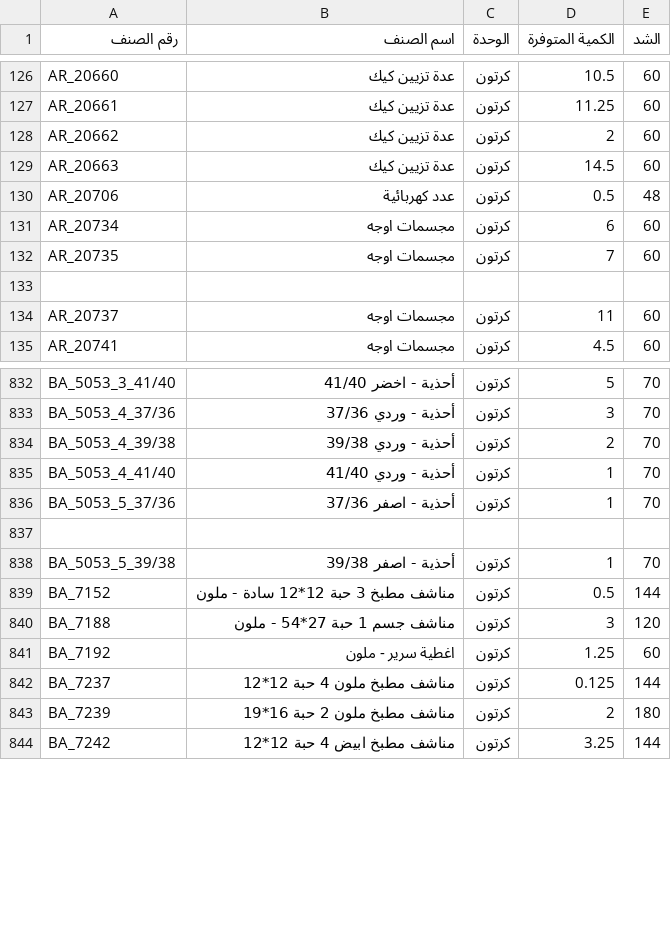
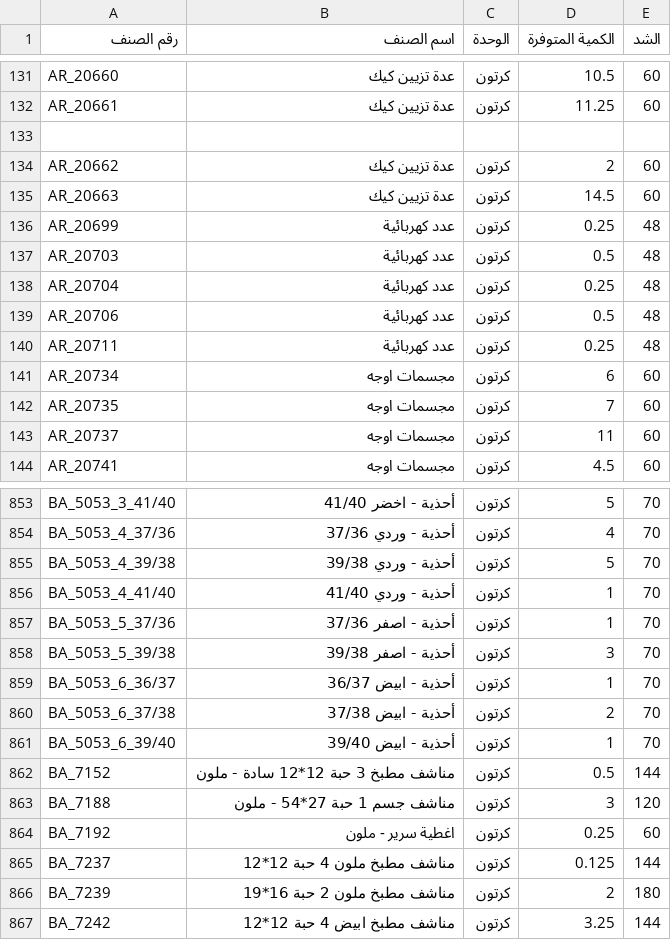
Before and after one commit to al-hzmi/inventory-system, a TSV file: data/jeddah.tsv, drawn as a sheet; only a part is shown, gaps mark what is left out; removed rows and columns are numbered as before the commit, all else as after; the diff covers the shown part only; the diff names each change by its address in the sheet, - before the commit and + after, or states it on an @@ line.

```diff
--- a/data/jeddah.tsv
+++ b/data/jeddah.tsv
+row 133: (empty)
+row 136: AR_20699 | عدد كهربائية | كرتون | 0.25 | 48
+row 137: AR_20703 | عدد كهربائية | كرتون | 0.5 | 48
+row 138: AR_20704 | عدد كهربائية | كرتون | 0.25 | 48
+row 140: AR_20711 | عدد كهربائية | كرتون | 0.25 | 48
-row 133: (empty)
-D854 (الكمية المتوفرة): 3
+D854 (الكمية المتوفرة): 4
-D855 (الكمية المتوفرة): 2
+D855 (الكمية المتوفرة): 5
-row 837: (empty)
-D858 (الكمية المتوفرة): 1
+D858 (الكمية المتوفرة): 3
+row 859: BA_5053_6_36/37 | أحذية - ابيض 36/37 | كرتون | 1 | 70
+row 860: BA_5053_6_37/38 | أحذية - ابيض 37/38 | كرتون | 2 | 70
+row 861: BA_5053_6_39/40 | أحذية - ابيض 39/40 | كرتون | 1 | 70
-D864 (الكمية المتوفرة): 1.25
+D864 (الكمية المتوفرة): 0.25
```
Also changed, not shown: 39 added rows, 23 removed rows and 33 edited cells elsewhere in this file.
